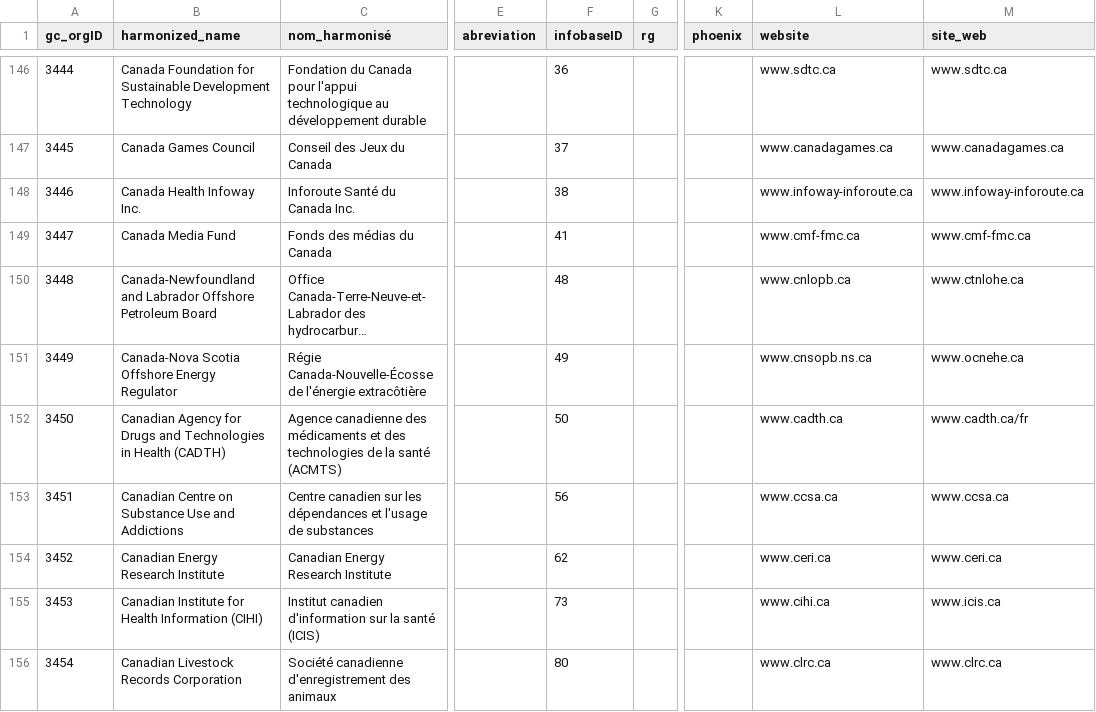
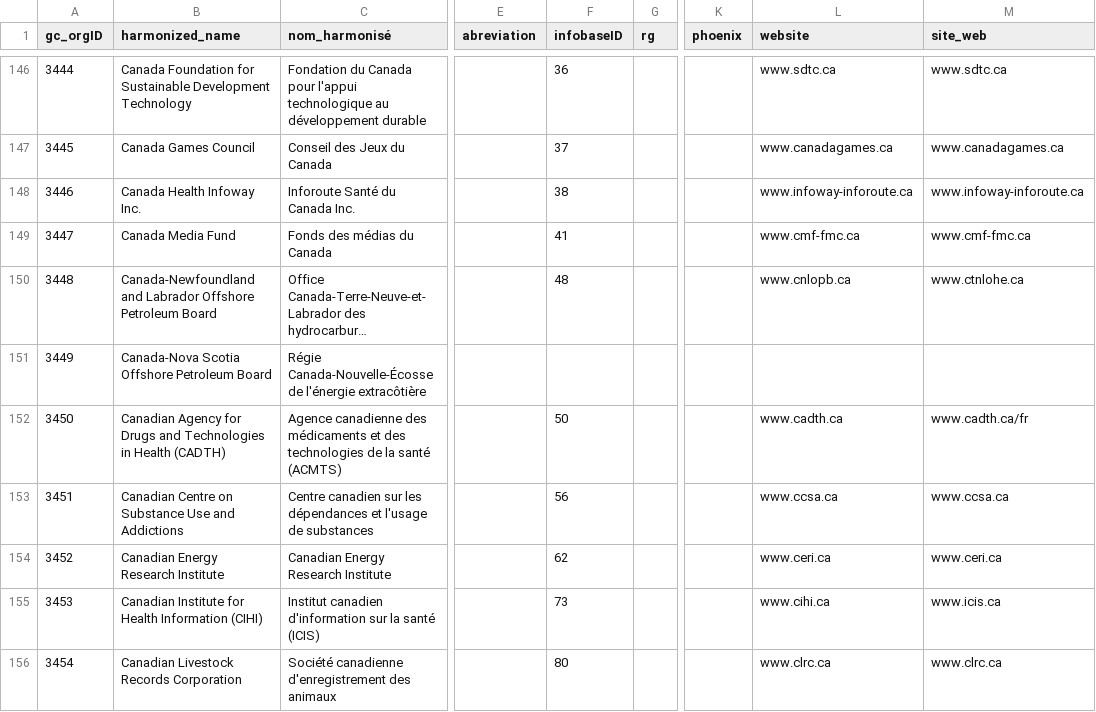
Before and after one commit to CPDI-CPDI/GCOrgName, a CSV file: gc_concordance.csv, drawn as a sheet; only a part is shown, gaps mark what is left out; long unchanged cells end in …; the diff names each change by its address in the sheet, - before the commit and + after, or states it on an @@ line.

```diff
--- a/gc_concordance.csv
+++ b/gc_concordance.csv
-B151 (harmonized_name): Canada-Nova Scotia Offshore Energy Regulator
+B151 (harmonized_name): Canada-Nova Scotia Offshore Petroleum Board
-F151 (infobaseID): 49
+F151 (infobaseID): (empty)
-L151 (website): www.cnsopb.ns.ca
+L151 (website): (empty)
-M151 (site_web): www.ocnehe.ca
+M151 (site_web): (empty)
```
Also changed, not shown: Resources/create_harmonized_name.csv, Tools/gc_org_info_report.csv, 2 other files.
